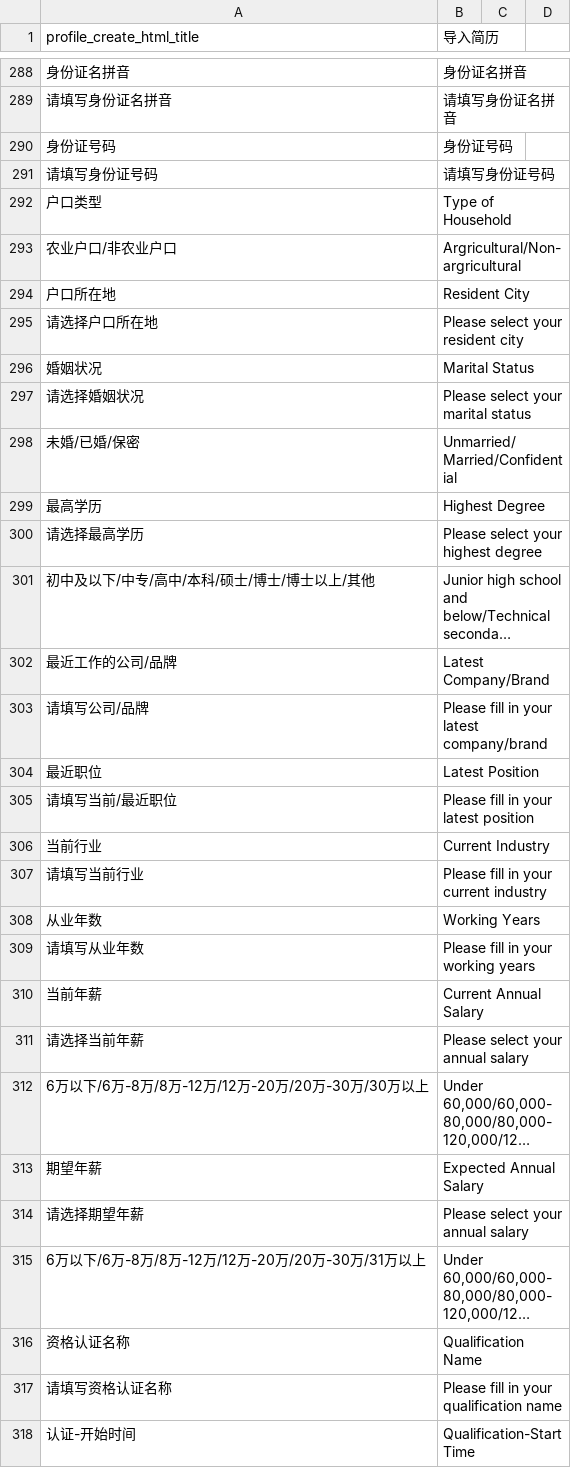
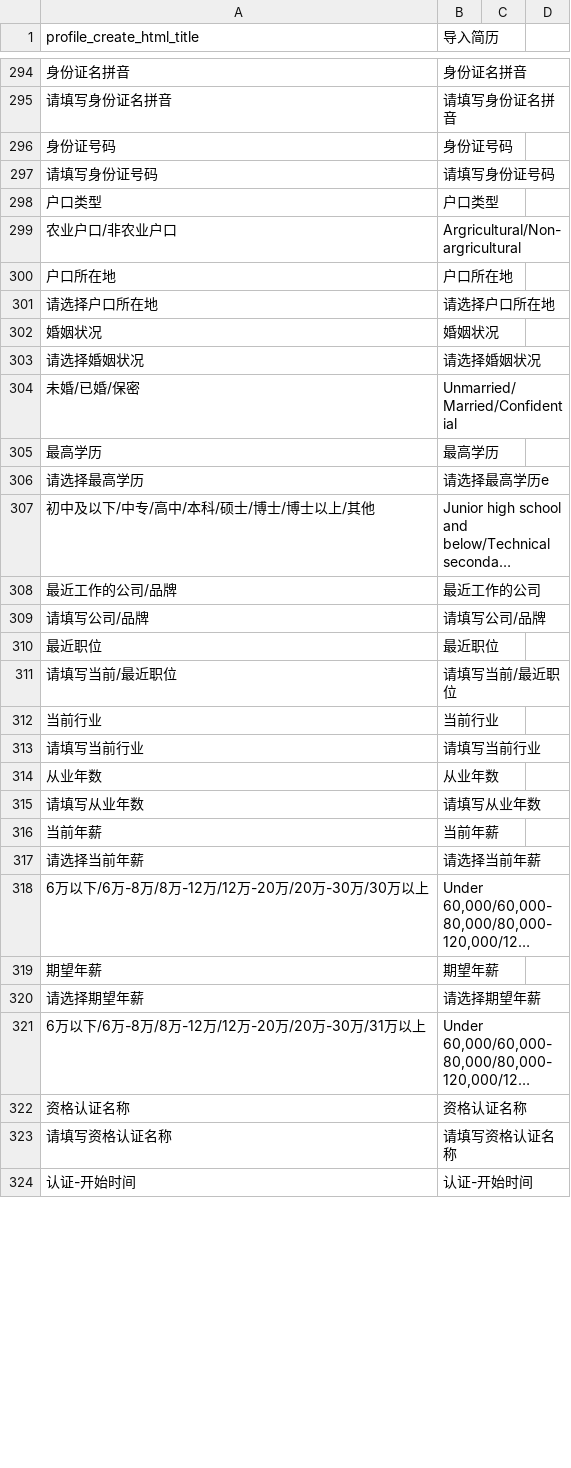
Before and after one commit to kingsallen/wechat, a CSV file: locale/zh_CN.csv, drawn as a sheet; only a part is shown, gaps mark what is left out; long unchanged cells end in …; addresses are those after the commit; the diff covers the shown part only; the diff names each change by its address in the sheet, - before the commit and + after, or states it on an @@ line.

```diff
--- a/locale/zh_CN.csv
+++ b/locale/zh_CN.csv
-B298 (导入简历): Type of Household
+B298 (导入简历): 户口类型
-B300 (导入简历): Resident City
+B300 (导入简历): 户口所在地
-B301 (导入简历): Please select your resident city
+B301 (导入简历): 请选择户口所在地
-B302 (导入简历): Marital Status
+B302 (导入简历): 婚姻状况
-B303 (导入简历): Please select your marital status
+B303 (导入简历): 请选择婚姻状况
-B305 (导入简历): Highest Degree
+B305 (导入简历): 最高学历
-B306 (导入简历): Please select your highest degree
+B306 (导入简历): 请选择最高学历e
-B308 (导入简历): Latest Company/Brand
+B308 (导入简历): 最近工作的公司
-B309 (导入简历): Please fill in your latest company/brand
+B309 (导入简历): 请填写公司/品牌
-B310 (导入简历): Latest Position
+B310 (导入简历): 最近职位
-B311 (导入简历): Please fill in your latest position
+B311 (导入简历): 请填写当前/最近职位
-B312 (导入简历): Current Industry
+B312 (导入简历): 当前行业
-B313 (导入简历): Please fill in your current industry
+B313 (导入简历): 请填写当前行业
-B314 (导入简历): Working Years
+B314 (导入简历): 从业年数
-B315 (导入简历): Please fill in your working years
+B315 (导入简历): 请填写从业年数
-B316 (导入简历): Current Annual Salary
+B316 (导入简历): 当前年薪
-B317 (导入简历): Please select your annual salary
+B317 (导入简历): 请选择当前年薪
-B319 (导入简历): Expected Annual Salary
+B319 (导入简历): 期望年薪
-B320 (导入简历): Please select your annual salary
+B320 (导入简历): 请选择期望年薪
-B322 (导入简历): Qualification Name
+B322 (导入简历): 资格认证名称
-B323 (导入简历): Please fill in your qualification name
+B323 (导入简历): 请填写资格认证名称
-B324 (导入简历): Qualification-Start Time
+B324 (导入简历): 认证-开始时间
```
Also changed, not shown: 13 added rows, 2 removed rows and 105 edited cells elsewhere in this file, locale/en_US.csv.
